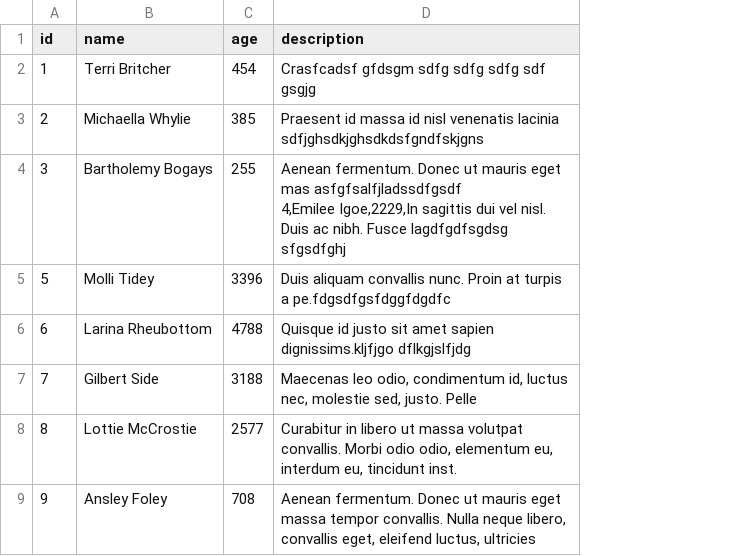
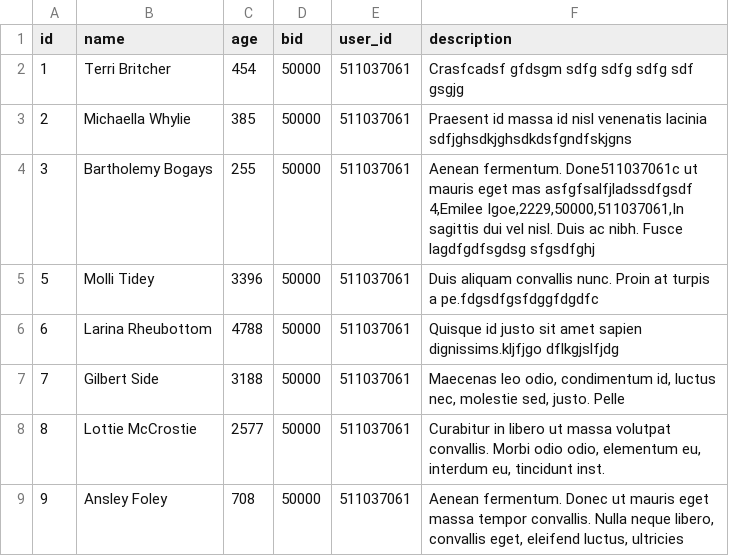
Before and after one commit to MohdHamzaBeg/First_React_Spring_Project, a CSV file: The-Divine-Collections/src/main/resources/csvdata/ItemCSV.csv, drawn as a sheet; only a part is shown; addresses are those after the commit; ↵ is a line break in a cell; the diff names each change by its address in the sheet, - before the commit and + after, or states it on an @@ line.

```diff
--- a/The-Divine-Collections/src/main/resources/csvdata/ItemCSV.csv
+++ b/The-Divine-Collections/src/main/resources/csvdata/ItemCSV.csv
+column D (bid), rows 2-9: all 50000
+column E (user_id), rows 2-9: all 511037061
-F4 (description): Aenean fermentum. Donec ut mauris eget mas asfgfsalfjladssdfgsdf ↵ 4,Emilee Igoe,2229,In sagittis dui…
+F4 (description): Aenean fermentum. Done511037061c ut mauris eget mas asfgfsalfjladssdfgsdf ↵ 4,Emilee Igoe,2229,50000,511037061,In sagittis dui…
```
Also changed, not shown: 24 other files.
